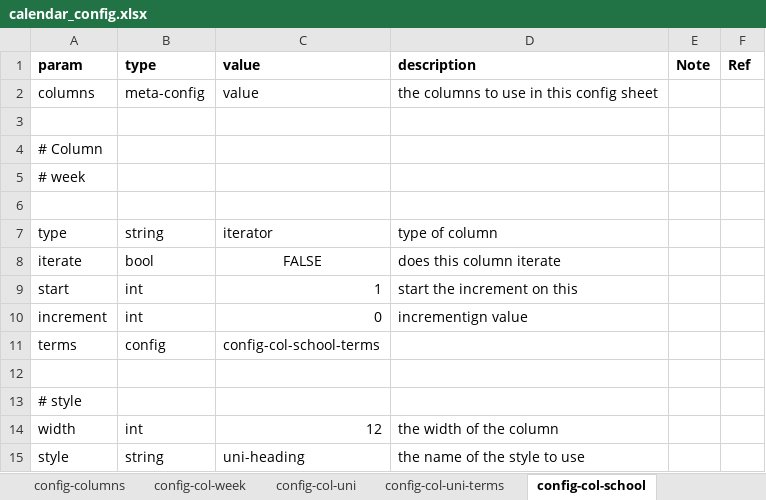
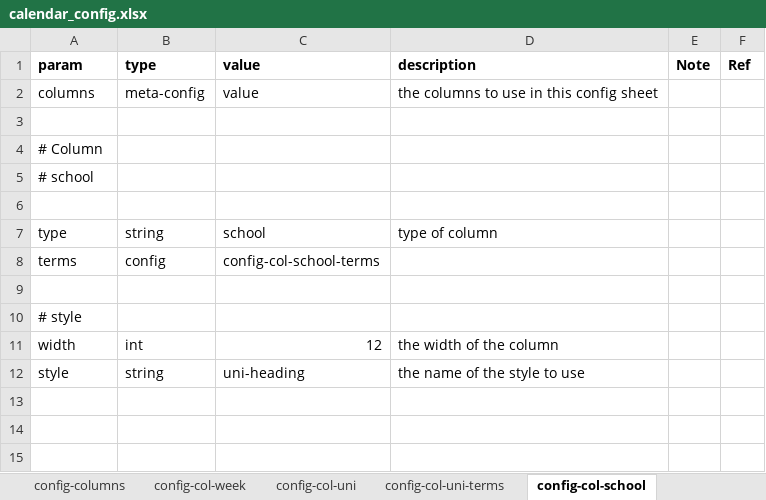
Before and after one commit to 3seasonal/coffee-salad, an Excel workbook: calendar_config.xlsx, sheet config-col-school, drawn as a sheet; values as stored, in another font and other column widths than the file's, no borders; the diff names each change by its address in the sheet, - before the commit and + after, or states it on an @@ line.

Commit message:
next: do the columns

```diff
--- a/calendar_config.xlsx (sheet config-col-school)
+++ b/calendar_config.xlsx (sheet config-col-school)
-A5: # week
+A5: # school
-C7: iterator
+C7: school
-row 8: iterate | bool | FALSE | does this column iterate
-row 9: start | int | 1 | start the increment on this
-row 10: increment | int | 0 | incrementign value
```
Also changed, not shown: sheet config-col-week, sheet config-col-uni, sheet config-col-legend, sheet config-col-wednesday, sheet config-col-monday, sheet config-col-leave, 6 more sheets, 1 other file.
